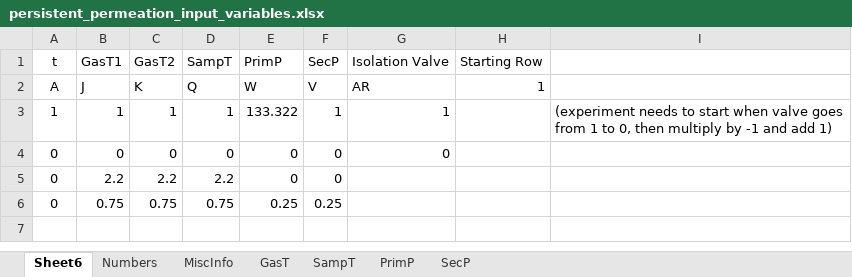
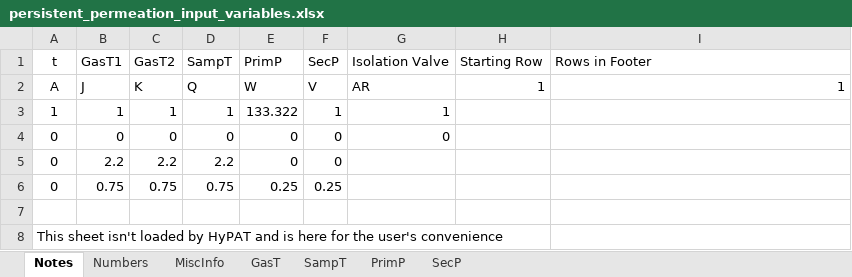
Before and after one commit to IdahoLabResearch/HyPAT, an Excel workbook: HyPAT/datafiles/persistent_permeation_input_variables.xlsx, sheet Notes, drawn as a sheet; values as stored, in another font and other column widths than the file's, no borders; the diff names each change by its address in the sheet, - before the commit and + after, or states it on an @@ line.

```diff
--- a/HyPAT/datafiles/persistent_permeation_input_variables.xlsx (sheet Notes)
+++ b/HyPAT/datafiles/persistent_permeation_input_variables.xlsx (sheet Notes)
-sheet tab: Sheet6
+sheet tab: Notes
-I1: (empty)
+I1: Rows in Footer
-I2 (Rows in Footer): (empty)
+I2 (Rows in Footer): 1
-I3 (Rows in Footer): (experiment needs to start when valve goes from 1 to 0, then multiply by -1 and add 1)
+I3 (Rows in Footer): (empty)
+row 7: (empty)
+row 8: This sheet isn't loaded by HyPAT and is here for the user's convenience
```
Also changed, not shown: sheet MiscInfo, HyPAT/datafiles/default_entry_vals.xlsx, HyPAT/datafiles/material_data.xlsx, 4 other files.
